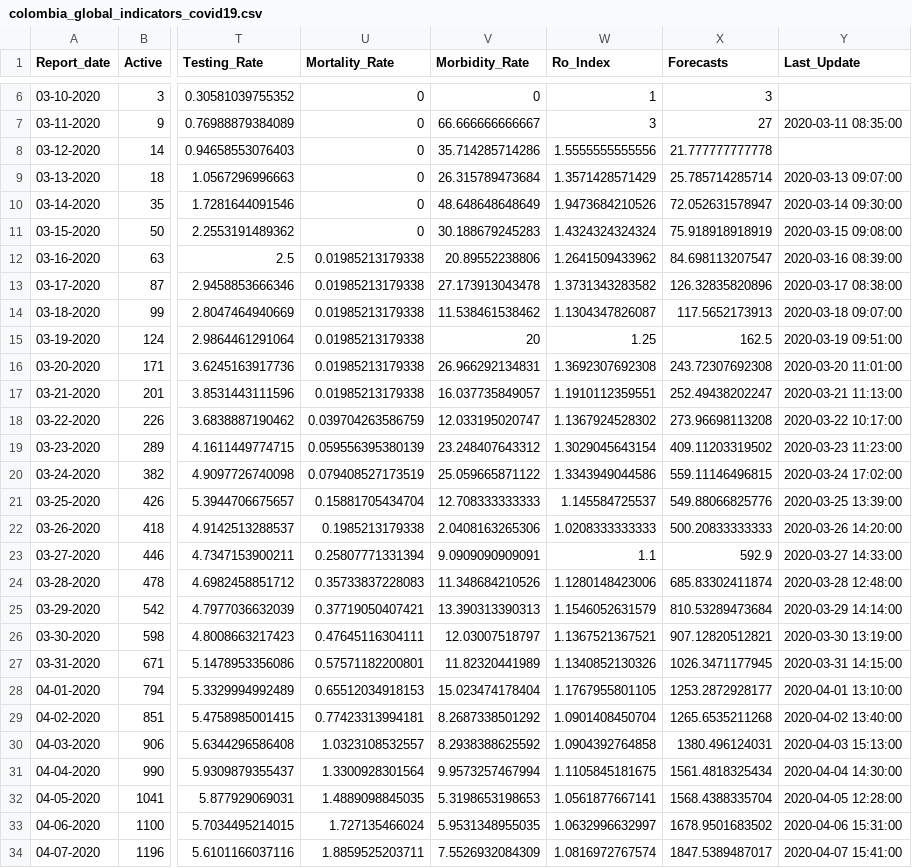
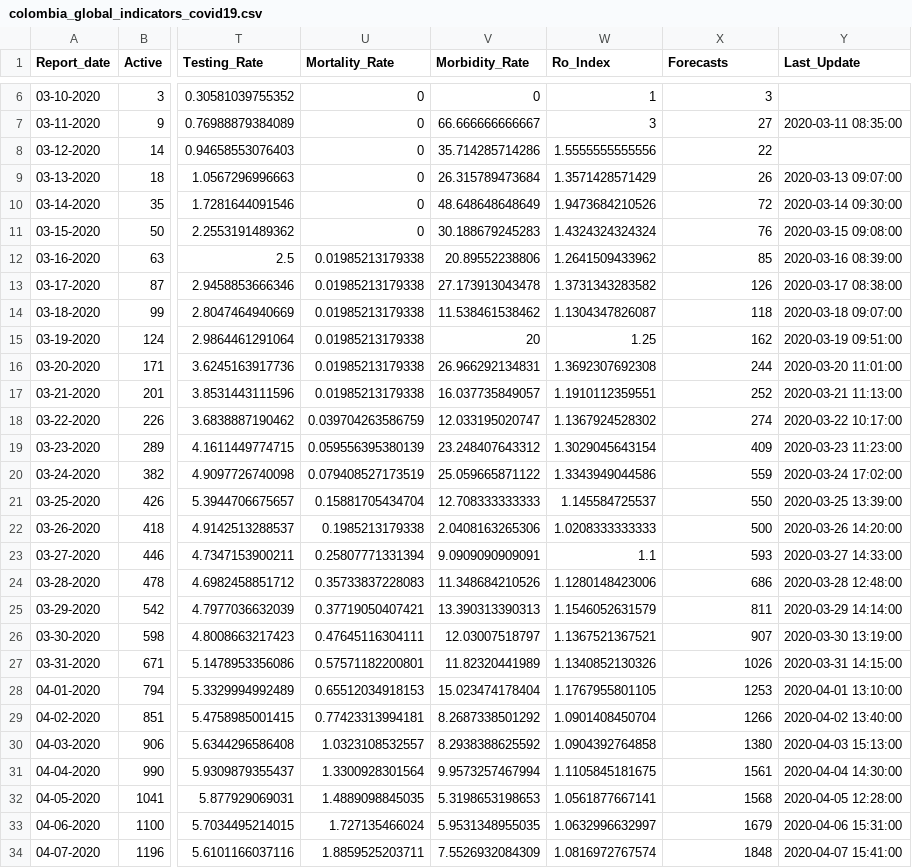
Before and after one commit to CovidDataProject/DataCovid19Colombia, a CSV file: covid_19_data_colombia/covid_19_indicators_report/colombia_global_indicators_covid19.csv, drawn as a sheet; only a part is shown, gaps mark what is left out; the diff covers the shown part only; the diff names each change by its address in the sheet, - before the commit and + after, or states it on an @@ line.

Commit message:
colombia_global_indicators_covid19

```diff
--- a/covid_19_data_colombia/covid_19_indicators_report/colombia_global_indicators_covid19.csv
+++ b/covid_19_data_colombia/covid_19_indicators_report/colombia_global_indicators_covid19.csv
-X8 (Forecasts): 21.777777777778
+X8 (Forecasts): 22
-X9 (Forecasts): 25.785714285714
+X9 (Forecasts): 26
-X10 (Forecasts): 72.052631578947
+X10 (Forecasts): 72
-X11 (Forecasts): 75.918918918919
+X11 (Forecasts): 76
-X12 (Forecasts): 84.698113207547
+X12 (Forecasts): 85
-X13 (Forecasts): 126.32835820896
+X13 (Forecasts): 126
-X14 (Forecasts): 117.5652173913
+X14 (Forecasts): 118
-X15 (Forecasts): 162.5
+X15 (Forecasts): 162
-X16 (Forecasts): 243.72307692308
+X16 (Forecasts): 244
-X17 (Forecasts): 252.49438202247
+X17 (Forecasts): 252
-X18 (Forecasts): 273.96698113208
+X18 (Forecasts): 274
-X19 (Forecasts): 409.11203319502
+X19 (Forecasts): 409
-X20 (Forecasts): 559.11146496815
+X20 (Forecasts): 559
-X21 (Forecasts): 549.88066825776
+X21 (Forecasts): 550
-X22 (Forecasts): 500.20833333333
+X22 (Forecasts): 500
-X23 (Forecasts): 592.9
+X23 (Forecasts): 593
-X24 (Forecasts): 685.83302411874
+X24 (Forecasts): 686
-X25 (Forecasts): 810.53289473684
+X25 (Forecasts): 811
-X26 (Forecasts): 907.12820512821
+X26 (Forecasts): 907
-X27 (Forecasts): 1026.3471177945
+X27 (Forecasts): 1026
-X28 (Forecasts): 1253.2872928177
+X28 (Forecasts): 1253
-X29 (Forecasts): 1265.6535211268
+X29 (Forecasts): 1266
-X30 (Forecasts): 1380.496124031
+X30 (Forecasts): 1380
-X31 (Forecasts): 1561.4818325434
+X31 (Forecasts): 1561
-X32 (Forecasts): 1568.4388335704
+X32 (Forecasts): 1568
-X33 (Forecasts): 1678.9501683502
+X33 (Forecasts): 1679
-X34 (Forecasts): 1847.5389487017
+X34 (Forecasts): 1848
```
Also changed, not shown: 24 edited cells elsewhere in this file.
